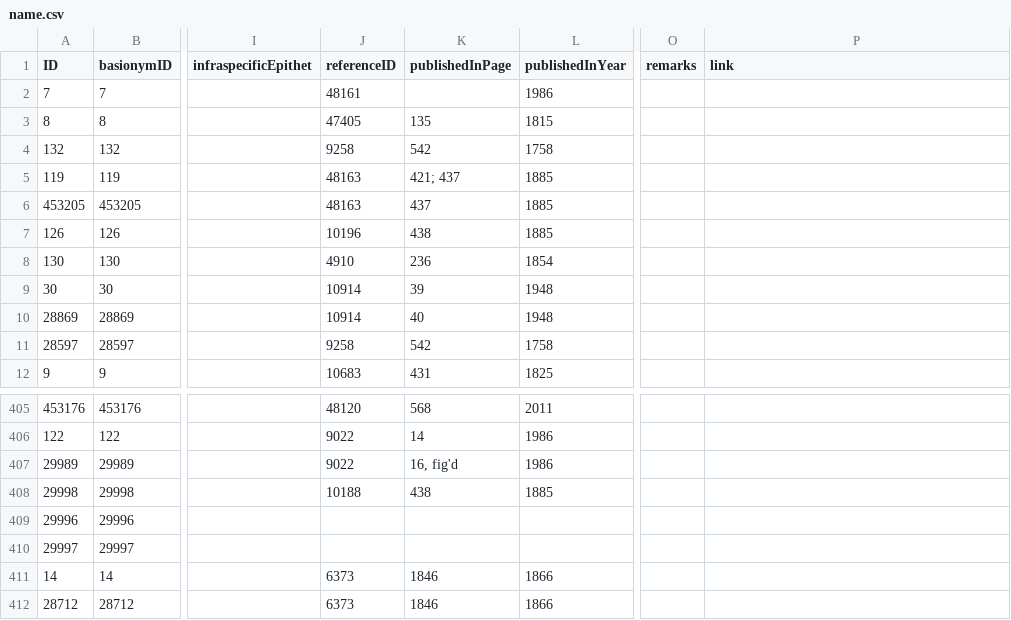
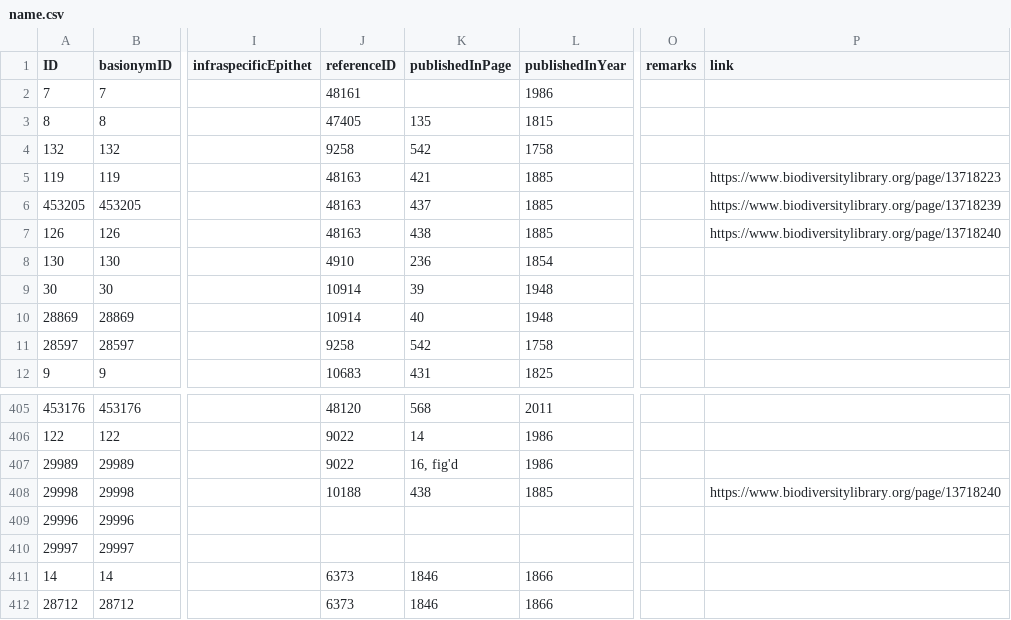
Before and after one commit to dhobern/alucitoidea, a CSV file: coldp/data/name.csv, drawn as a sheet; only a part is shown, gaps mark what is left out; the diff names each change by its address in the sheet, - before the commit and + after, or states it on an @@ line.

```diff
--- a/coldp/data/name.csv
+++ b/coldp/data/name.csv
-K5 (publishedInPage): 421; 437
+K5 (publishedInPage): 421
-P5 (link): (empty)
+P5 (link): https://www.biodiversitylibrary.org/page/13718223
-P6 (link): (empty)
+P6 (link): https://www.biodiversitylibrary.org/page/13718239
-J7 (referenceID): 10196
+J7 (referenceID): 48163
-P7 (link): (empty)
+P7 (link): https://www.biodiversitylibrary.org/page/13718240
-P408 (link): (empty)
+P408 (link): https://www.biodiversitylibrary.org/page/13718240
```
Also changed, not shown: coldp/data/namereference.csv, coldp/data/reference.csv.
